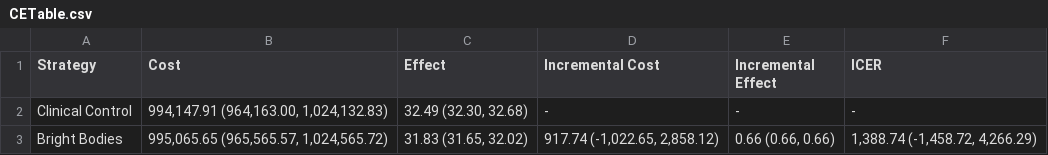
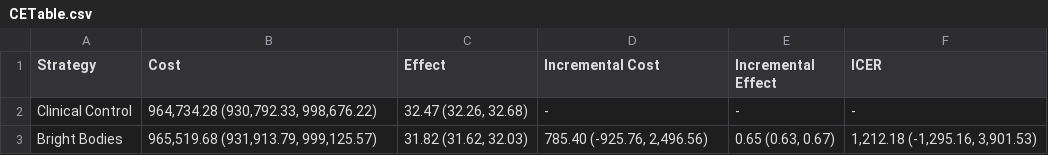
Before and after one commit to yaesoubilab/BrightBodiesObesityModel, a CSV file: CETable.csv, drawn as a sheet.

```diff
--- a/CETable.csv
+++ b/CETable.csv
@@ -1,3 +1,3 @@
 Strategy,Cost,Effect,Incremental Cost,Incremental Effect,ICER
-Clinical Control,"994,147.91 (964,163.00, 1,024,132.83)","32.49 (32.30, 32.68)",-,-,-
-Bright Bodies,"995,065.65 (965,565.57, 1,024,565.72)","31.83 (31.65, 32.02)","917.74 (-1,022.65, 2,858.12)","0.66 (0.66, 0.66)","1,388.74 (-1,458.72, 4,266.29)"
+Clinical Control,"964,734.28 (930,792.33, 998,676.22)","32.47 (32.26, 32.68)",-,-,-
+Bright Bodies,"965,519.68 (931,913.79, 999,125.57)","31.82 (31.62, 32.03)","785.40 (-925.76, 2,496.56)","0.65 (0.63, 0.67)","1,212.18 (-1,295.16, 3,901.53)"
```
Also changed, not shown: 7 other files.
